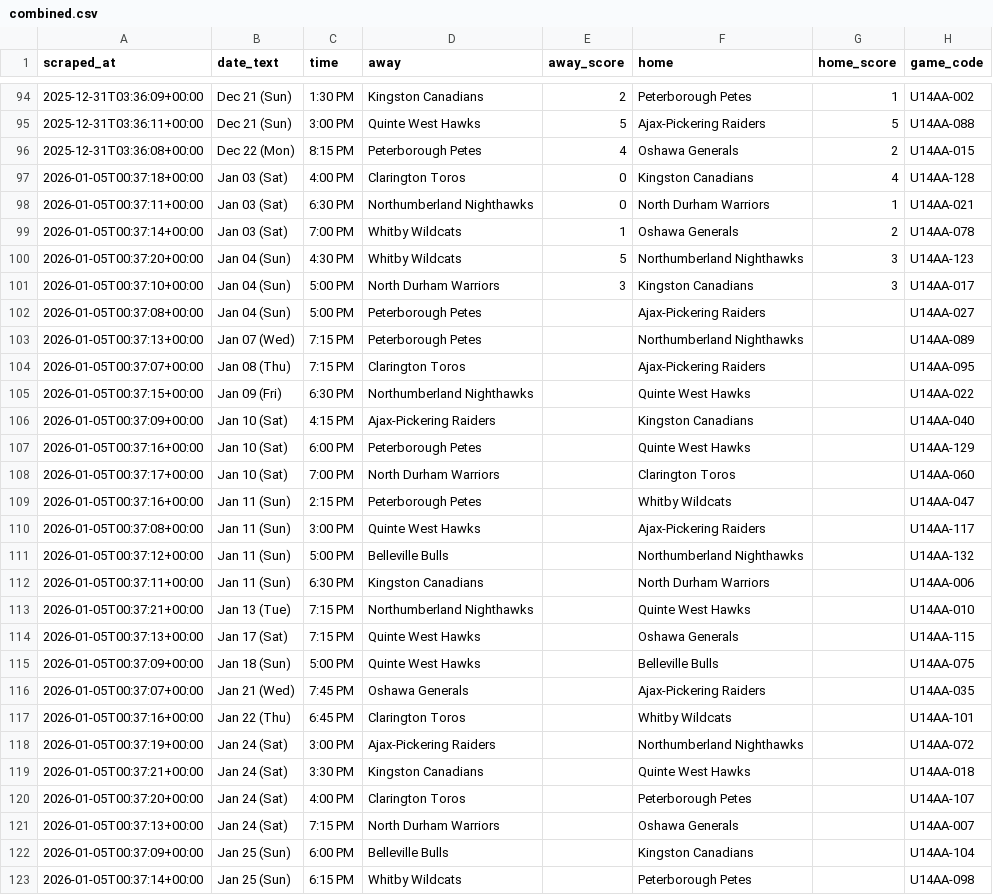
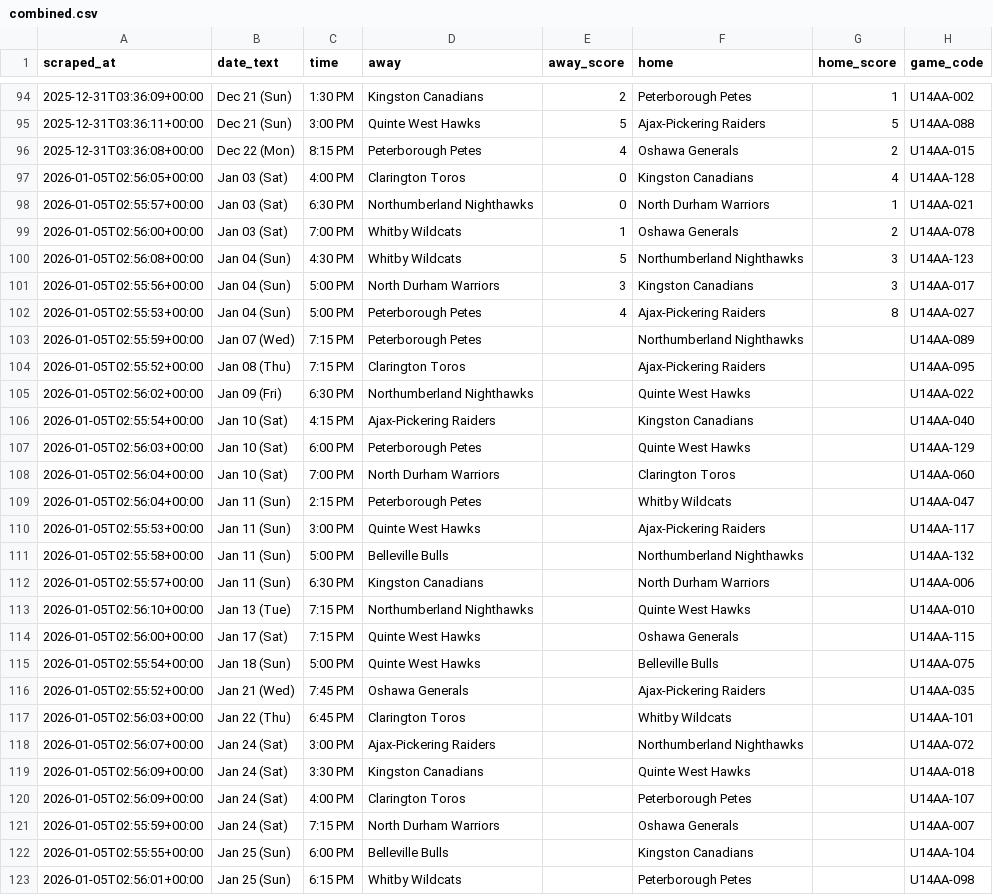
Before and after one commit to ramsaytc/lhlgamehub, a CSV file: game-lookup/data/combined.csv, drawn as a sheet; only a part is shown, gaps mark what is left out; the diff covers the shown part only; the diff names each change by its address in the sheet, - before the commit and + after, or states it on an @@ line.

```diff
--- a/game-lookup/data/combined.csv
+++ b/game-lookup/data/combined.csv
-A97 (scraped_at): 2026-01-05T00:37:18+00:00
+A97 (scraped_at): 2026-01-05T02:56:05+00:00
-A98 (scraped_at): 2026-01-05T00:37:11+00:00
+A98 (scraped_at): 2026-01-05T02:55:57+00:00
-A99 (scraped_at): 2026-01-05T00:37:14+00:00
+A99 (scraped_at): 2026-01-05T02:56:00+00:00
-A100 (scraped_at): 2026-01-05T00:37:20+00:00
+A100 (scraped_at): 2026-01-05T02:56:08+00:00
-A101 (scraped_at): 2026-01-05T00:37:10+00:00
+A101 (scraped_at): 2026-01-05T02:55:56+00:00
-A102 (scraped_at): 2026-01-05T00:37:08+00:00
+A102 (scraped_at): 2026-01-05T02:55:53+00:00
-E102 (away_score): (empty)
+E102 (away_score): 4
-G102 (home_score): (empty)
+G102 (home_score): 8
-A103 (scraped_at): 2026-01-05T00:37:13+00:00
+A103 (scraped_at): 2026-01-05T02:55:59+00:00
-A104 (scraped_at): 2026-01-05T00:37:07+00:00
+A104 (scraped_at): 2026-01-05T02:55:52+00:00
-A105 (scraped_at): 2026-01-05T00:37:15+00:00
+A105 (scraped_at): 2026-01-05T02:56:02+00:00
-A106 (scraped_at): 2026-01-05T00:37:09+00:00
+A106 (scraped_at): 2026-01-05T02:55:54+00:00
-A107 (scraped_at): 2026-01-05T00:37:16+00:00
+A107 (scraped_at): 2026-01-05T02:56:03+00:00
-A108 (scraped_at): 2026-01-05T00:37:17+00:00
+A108 (scraped_at): 2026-01-05T02:56:04+00:00
-A109 (scraped_at): 2026-01-05T00:37:16+00:00
+A109 (scraped_at): 2026-01-05T02:56:04+00:00
-A110 (scraped_at): 2026-01-05T00:37:08+00:00
+A110 (scraped_at): 2026-01-05T02:55:53+00:00
-A111 (scraped_at): 2026-01-05T00:37:12+00:00
+A111 (scraped_at): 2026-01-05T02:55:58+00:00
-A112 (scraped_at): 2026-01-05T00:37:11+00:00
+A112 (scraped_at): 2026-01-05T02:55:57+00:00
-A113 (scraped_at): 2026-01-05T00:37:21+00:00
+A113 (scraped_at): 2026-01-05T02:56:10+00:00
-A114 (scraped_at): 2026-01-05T00:37:13+00:00
+A114 (scraped_at): 2026-01-05T02:56:00+00:00
-A115 (scraped_at): 2026-01-05T00:37:09+00:00
+A115 (scraped_at): 2026-01-05T02:55:54+00:00
-A116 (scraped_at): 2026-01-05T00:37:07+00:00
+A116 (scraped_at): 2026-01-05T02:55:52+00:00
-A117 (scraped_at): 2026-01-05T00:37:16+00:00
+A117 (scraped_at): 2026-01-05T02:56:03+00:00
-A118 (scraped_at): 2026-01-05T00:37:19+00:00
+A118 (scraped_at): 2026-01-05T02:56:07+00:00
-A119 (scraped_at): 2026-01-05T00:37:21+00:00
+A119 (scraped_at): 2026-01-05T02:56:09+00:00
-A120 (scraped_at): 2026-01-05T00:37:20+00:00
+A120 (scraped_at): 2026-01-05T02:56:09+00:00
-A121 (scraped_at): 2026-01-05T00:37:13+00:00
+A121 (scraped_at): 2026-01-05T02:55:59+00:00
-A122 (scraped_at): 2026-01-05T00:37:09+00:00
+A122 (scraped_at): 2026-01-05T02:55:55+00:00
-A123 (scraped_at): 2026-01-05T00:37:14+00:00
+A123 (scraped_at): 2026-01-05T02:56:01+00:00
```
Also changed, not shown: 8 edited cells elsewhere in this file, game-lookup/exports/2025-2026_u14aa_standings.csv, game-lookup/exports/2026-01.csv, 2 other files.
